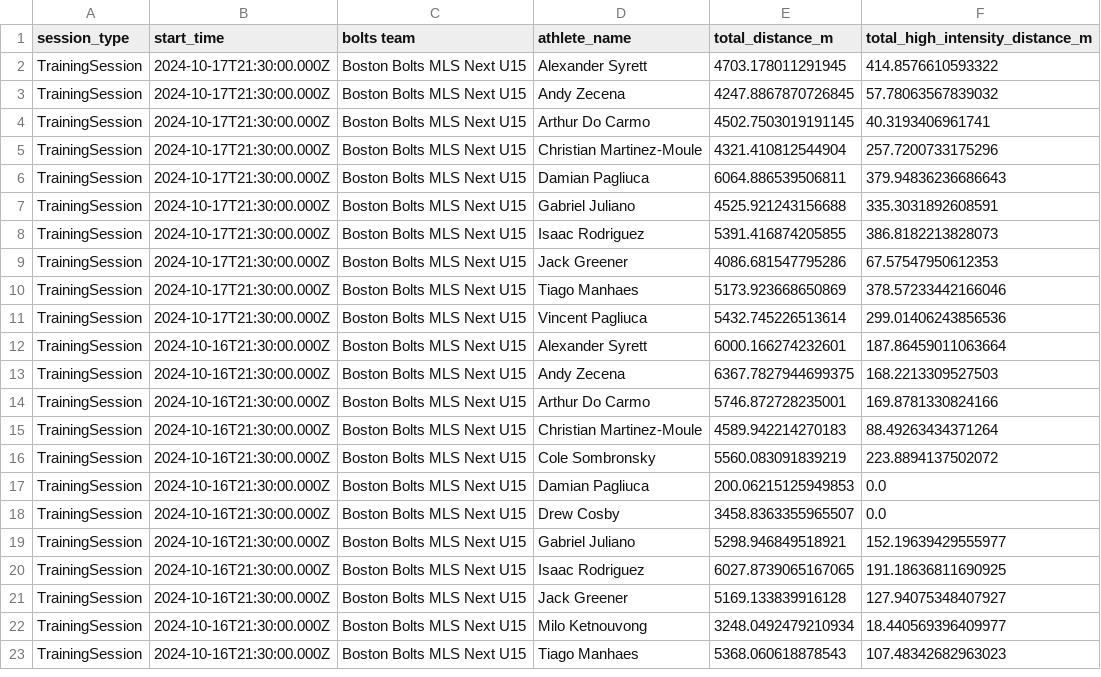
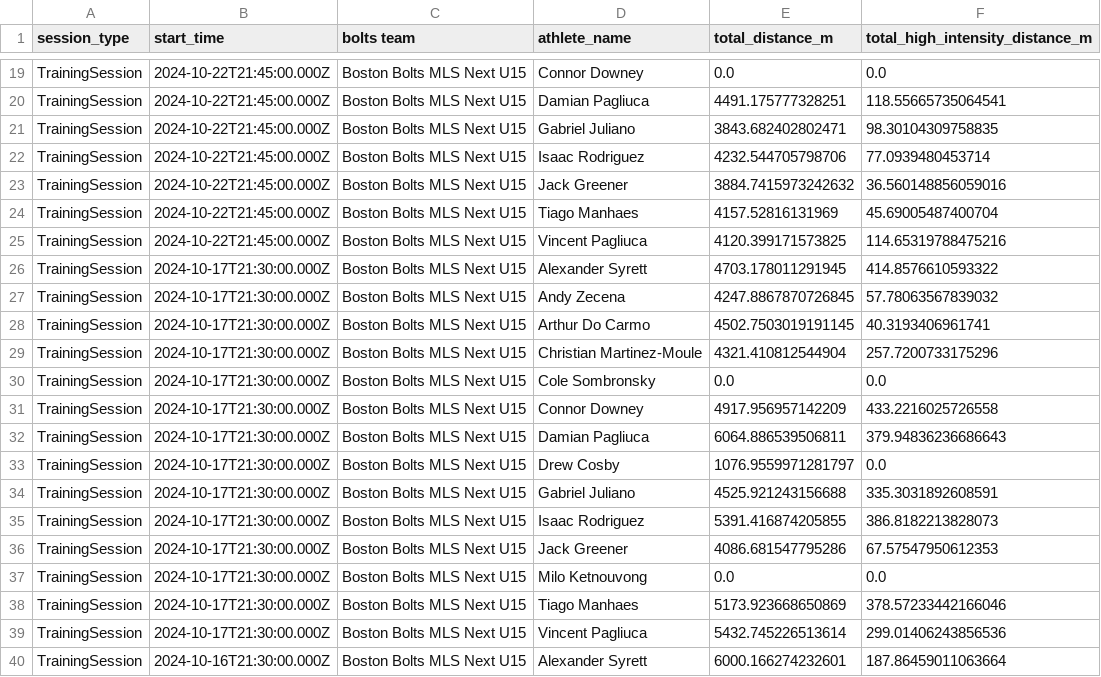
Before and after one commit to naveenelliott/Bolts_Sports_Science, a CSV file: Detailed_Training_Sessions/MLS Next U15 Training.csv, drawn as a sheet; only a part is shown, gaps mark what is left out; the shorter side is filled out with more unchanged rows; the diff covers the shown part only.

```diff
--- a/Detailed_Training_Sessions/MLS Next U15 Training.csv
+++ b/Detailed_Training_Sessions/MLS Next U15 Training.csv
@@ -2 +19,8 @@ session_type,start_time,bolts team,athlete_name,total_distance_m,total_high_inte
+TrainingSession,2024-10-22T21:45:00.000Z,Boston Bolts MLS Next U15,Connor Downey,0.0,0.0
+TrainingSession,2024-10-22T21:45:00.000Z,Boston Bolts MLS Next U15,Damian Pagliuca,4491.175777328251,118.55665735064541
+TrainingSession,2024-10-22T21:45:00.000Z,Boston Bolts MLS Next U15,Gabriel Juliano,3843.682402802471,98.30104309758835
+TrainingSession,2024-10-22T21:45:00.000Z,Boston Bolts MLS Next U15,Isaac Rodriguez,4232.544705798706,77.0939480453714
+TrainingSession,2024-10-22T21:45:00.000Z,Boston Bolts MLS Next U15,Jack Greener,3884.7415973242632,36.560148856059016
+TrainingSession,2024-10-22T21:45:00.000Z,Boston Bolts MLS Next U15,Tiago Manhaes,4157.52816131969,45.69005487400704
+TrainingSession,2024-10-22T21:45:00.000Z,Boston Bolts MLS Next U15,Vincent Pagliuca,4120.399171573825,114.65319788475216
 TrainingSession,2024-10-17T21:30:00.000Z,Boston Bolts MLS Next U15,Alexander Syrett,4703.178011291945,414.8576610593322
@@ -5,3 +29,6 @@ TrainingSession,2024-10-17T21:30:00.000Z,Boston Bolts MLS Next U15,Arthur Do Car
 TrainingSession,2024-10-17T21:30:00.000Z,Boston Bolts MLS Next U15,Christian Martinez-Moule,4321.410812544904,257.7200733175296
+TrainingSession,2024-10-17T21:30:00.000Z,Boston Bolts MLS Next U15,Cole Sombronsky,0.0,0.0
+TrainingSession,2024-10-17T21:30:00.000Z,Boston Bolts MLS Next U15,Connor Downey,4917.956957142209,433.2216025726558
 TrainingSession,2024-10-17T21:30:00.000Z,Boston Bolts MLS Next U15,Damian Pagliuca,6064.886539506811,379.94836236686643
+TrainingSession,2024-10-17T21:30:00.000Z,Boston Bolts MLS Next U15,Drew Cosby,1076.9559971281797,0.0
 TrainingSession,2024-10-17T21:30:00.000Z,Boston Bolts MLS Next U15,Gabriel Juliano,4525.921243156688,335.3031892608591
@@ -9,2 +36,3 @@ TrainingSession,2024-10-17T21:30:00.000Z,Boston Bolts MLS Next U15,Isaac Rodrigu
 TrainingSession,2024-10-17T21:30:00.000Z,Boston Bolts MLS Next U15,Jack Greener,4086.681547795286,67.57547950612353
+TrainingSession,2024-10-17T21:30:00.000Z,Boston Bolts MLS Next U15,Milo Ketnouvong,0.0,0.0
 TrainingSession,2024-10-17T21:30:00.000Z,Boston Bolts MLS Next U15,Tiago Manhaes,5173.923668650869,378.57233442166046
```
Also changed, not shown: 18 added rows elsewhere in this file, Detailed_Training_Sessions/MLS Next U14 Training.csv, Detailed_Training_Sessions/MLS Next U17 Training.csv, 7 other files.
